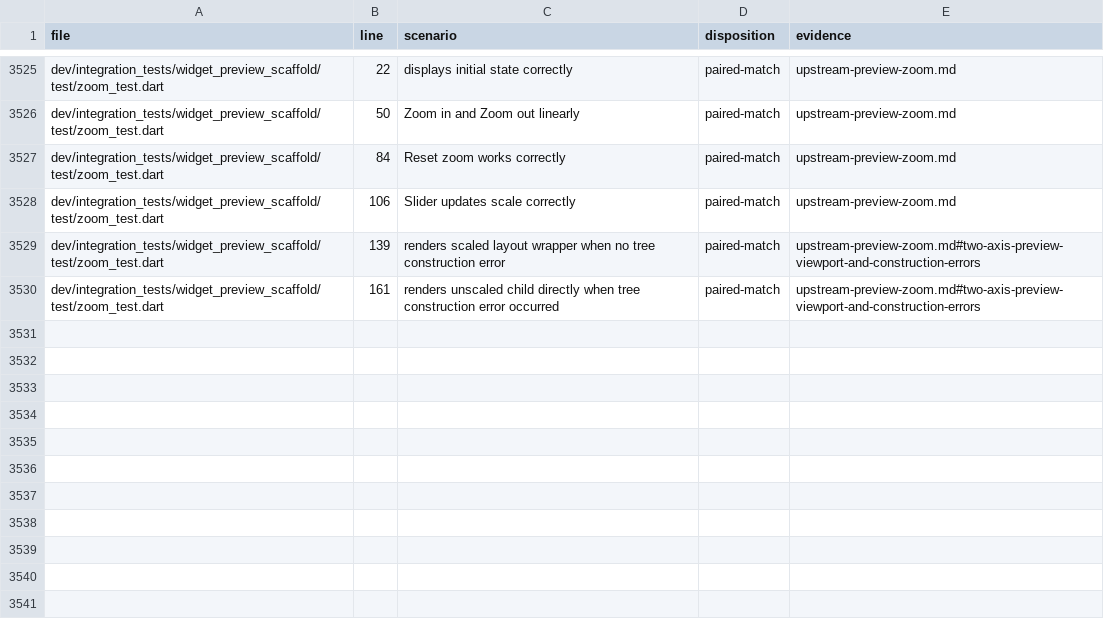
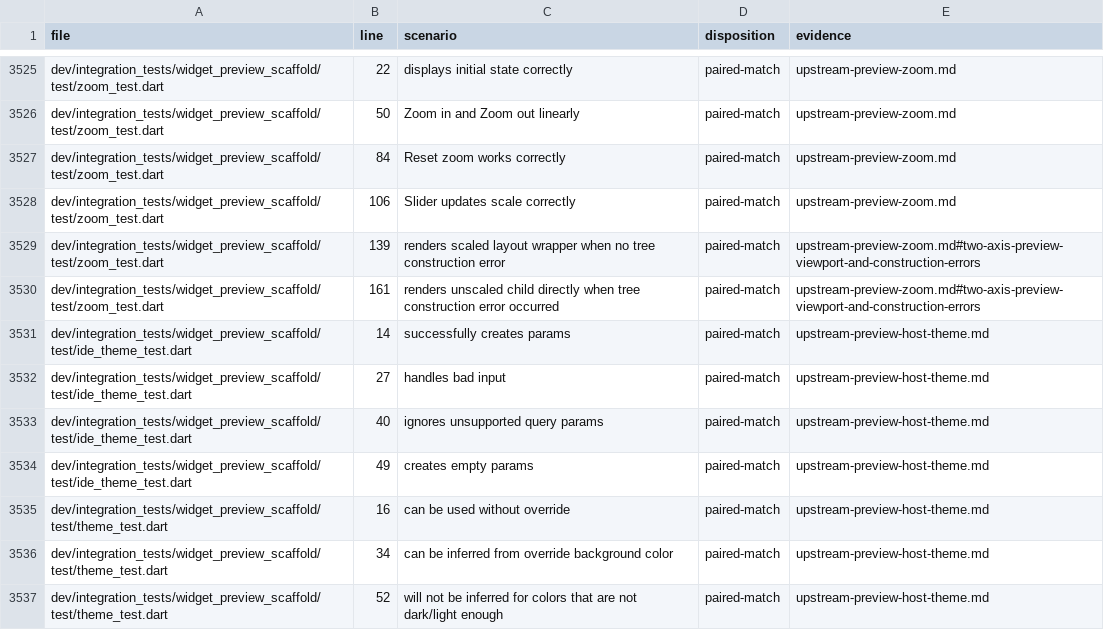
Before and after one commit to FabortLabs/incular, a TSV file: audits/flutter-3.50.0-parity/upstream-dispositions.tsv, drawn as a sheet; only a part is shown, gaps mark what is left out.

Commit message:
Honor preview IDE colors and brightness without a design-system dependency

```diff
--- a/audits/flutter-3.50.0-parity/upstream-dispositions.tsv
+++ b/audits/flutter-3.50.0-parity/upstream-dispositions.tsv
@@ -3530 +3530,8 @@ dev/integration_tests/widget_preview_scaffold/test/zoom_test.dart	139	renders sc
 dev/integration_tests/widget_preview_scaffold/test/zoom_test.dart	161	renders unscaled child directly when tree construction error occurred	paired-match	upstream-preview-zoom.md#two-axis-preview-viewport-and-construction-errors
+dev/integration_tests/widget_preview_scaffold/test/ide_theme_test.dart	14	successfully creates params	paired-match	upstream-preview-host-theme.md
+dev/integration_tests/widget_preview_scaffold/test/ide_theme_test.dart	27	handles bad input	paired-match	upstream-preview-host-theme.md
+dev/integration_tests/widget_preview_scaffold/test/ide_theme_test.dart	40	ignores unsupported query params	paired-match	upstream-preview-host-theme.md
+dev/integration_tests/widget_preview_scaffold/test/ide_theme_test.dart	49	creates empty params	paired-match	upstream-preview-host-theme.md
+dev/integration_tests/widget_preview_scaffold/test/theme_test.dart	16	can be used without override	paired-match	upstream-preview-host-theme.md
+dev/integration_tests/widget_preview_scaffold/test/theme_test.dart	34	can be inferred from override background color	paired-match	upstream-preview-host-theme.md
+dev/integration_tests/widget_preview_scaffold/test/theme_test.dart	52	will not be inferred for colors that are not dark/light enough	paired-match	upstream-preview-host-theme.md
```
Also changed, not shown: 5 other files.
